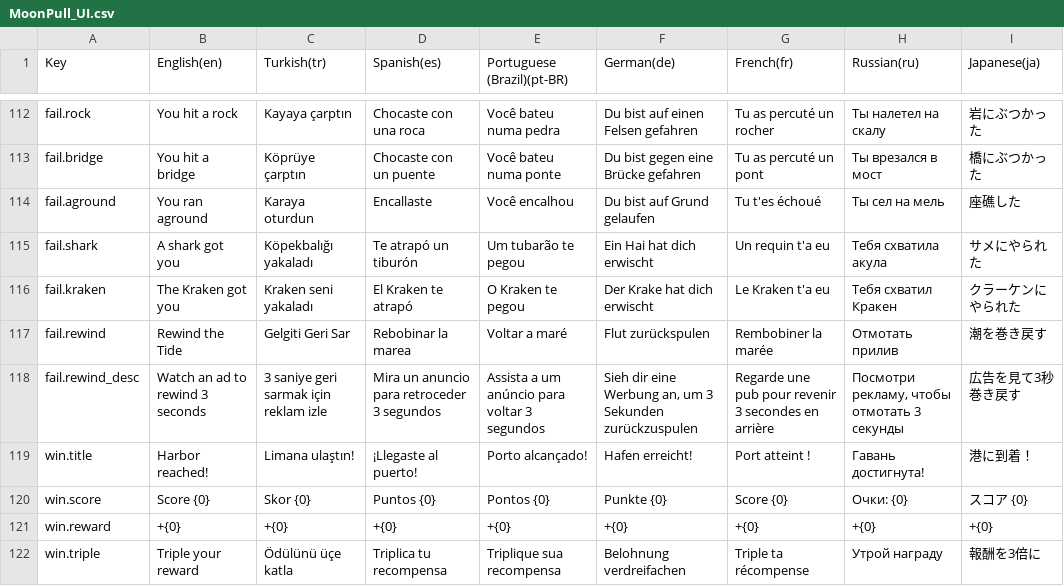
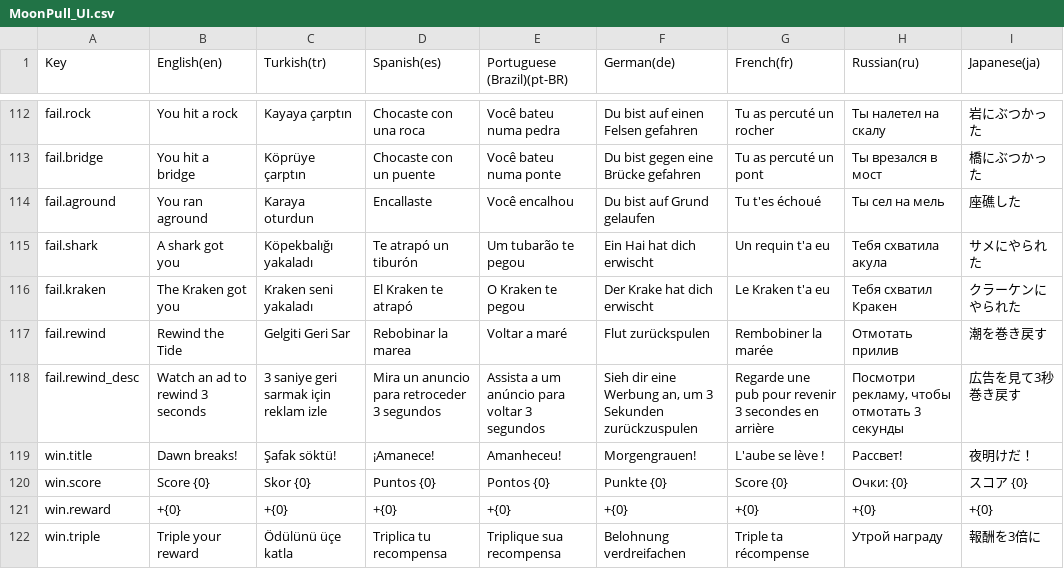
Before and after one commit to javidalishov700-blip/moon-pull, a CSV file: Assets/MoonPull/Resources/Localization/MoonPull_UI.csv, drawn as a sheet; only a part is shown, gaps mark what is left out.

```diff
--- a/Assets/MoonPull/Resources/Localization/MoonPull_UI.csv
+++ b/Assets/MoonPull/Resources/Localization/MoonPull_UI.csv
@@ -118,3 +118,3 @@ fail.rewind,Rewind the Tide,Gelgiti Geri Sar,Rebobinar la marea,Voltar a maré,F
 fail.rewind_desc,Watch an ad to rewind 3 seconds,3 saniye geri sarmak için reklam izle,Mira un anuncio para retroceder 3 segundos,Assista a um anúncio para voltar 3 segundos,"Sieh dir eine Werbung an, um 3 Sekunden zurückzuspulen",Regarde une pub pour revenir 3 secondes en arrière,"Посмотри рекламу, чтобы отмотать 3 секунды",広告を見て3秒巻き戻す
-win.title,Harbor reached!,Limana ulaştın!,¡Llegaste al puerto!,Porto alcançado!,Hafen erreicht!,Port atteint !,Гавань достигнута!,港に到着！
+win.title,Dawn breaks!,Şafak söktü!,¡Amanece!,Amanheceu!,Morgengrauen!,L'aube se lève !,Рассвет!,夜明けだ！
 win.score,Score {0},Skor {0},Puntos {0},Pontos {0},Punkte {0},Score {0},Очки: {0},スコア {0}
```
Also changed, not shown: 1 other file.
